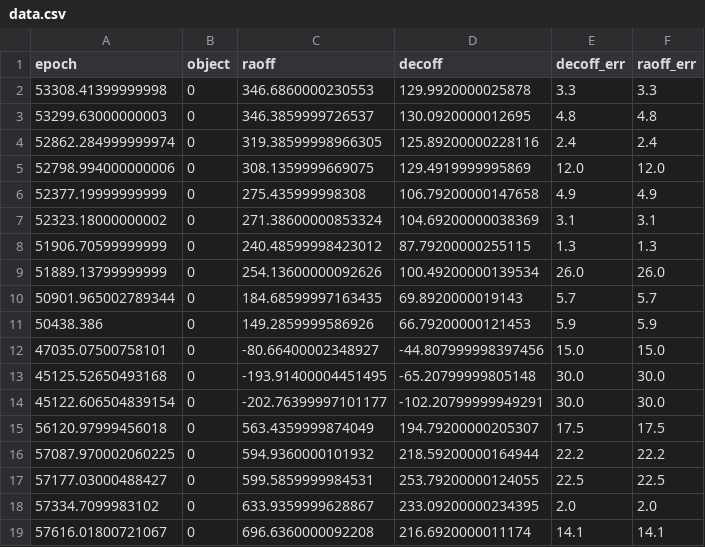
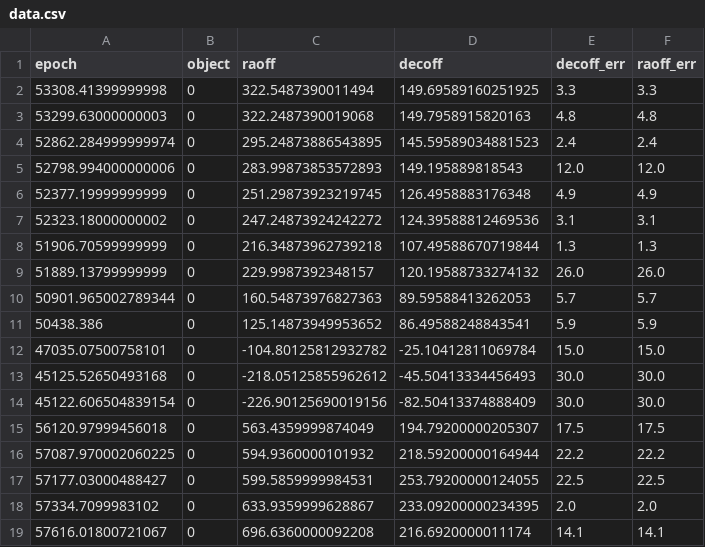
Before and after one commit to sblunt/betelgeuse, a CSV file: data/data.csv, drawn as a sheet.

```diff
--- a/data/data.csv
+++ b/data/data.csv
@@ -1,15 +1,15 @@
 epoch,object,raoff,decoff,decoff_err,raoff_err
-53308.41399999998,0,346.6860000230553,129.9920000025878,3.3,3.3
-53299.63000000003,0,346.3859999726537,130.0920000012695,4.8,4.8
-52862.284999999974,0,319.38599998966305,125.89200000228116,2.4,2.4
-52798.994000000006,0,308.1359999669075,129.4919999995869,12.0,12.0
-52377.19999999999,0,275.435999998308,106.79200000147658,4.9,4.9
-52323.18000000002,0,271.38600000853324,104.69200000038369,3.1,3.1
-51906.70599999999,0,240.48599998423012,87.79200000255115,1.3,1.3
-51889.13799999999,0,254.13600000092626,100.49200000139534,26.0,26.0
-50901.965002789344,0,184.68599997163435,69.8920000019143,5.7,5.7
-50438.386,0,149.2859999586926,66.79200000121453,5.9,5.9
-47035.07500758101,0,-80.66400002348927,-44.807999998397456,15.0,15.0
-45125.52650493168,0,-193.91400004451495,-65.20799999805148,30.0,30.0
-45122.606504839154,0,-202.76399997101177,-102.20799999949291,30.0,30.0
+53308.41399999998,0,322.5487390011494,149.69589160251925,3.3,3.3
+53299.63000000003,0,322.2487390019068,149.7958915820163,4.8,4.8
+52862.284999999974,0,295.24873886543895,145.59589034881523,2.4,2.4
+52798.994000000006,0,283.99873853572893,149.195889818543,12.0,12.0
+52377.19999999999,0,251.29873923219745,126.4958883176348,4.9,4.9
+52323.18000000002,0,247.24873924242272,124.39588812469536,3.1,3.1
+51906.70599999999,0,216.34873962739218,107.49588670719844,1.3,1.3
+51889.13799999999,0,229.9987392348157,120.19588733274132,26.0,26.0
+50901.965002789344,0,160.54873976827363,89.59588413262053,5.7,5.7
+50438.386,0,125.14873949953652,86.49588248843541,5.9,5.9
+47035.07500758101,0,-104.80125812932782,-25.10412811069784,15.0,15.0
+45125.52650493168,0,-218.05125855962612,-45.50413334456493,30.0,30.0
+45122.606504839154,0,-226.90125690019156,-82.50413374888409,30.0,30.0
 56120.97999456018,0,563.4359999874049,194.79200000205307,17.5,17.5
```
Also changed, not shown: 9 other files.
